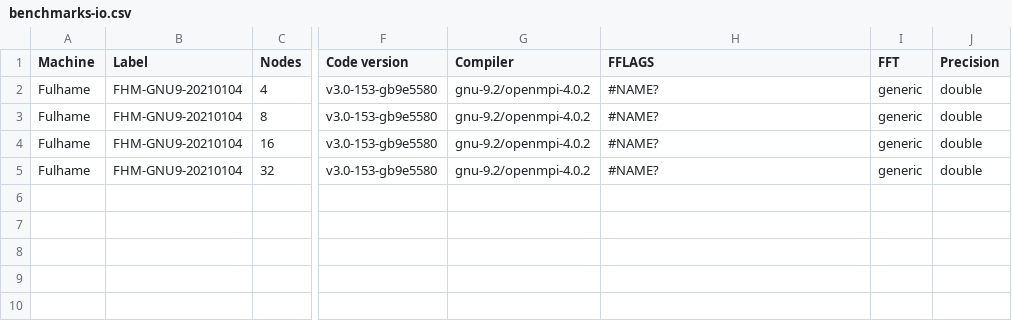
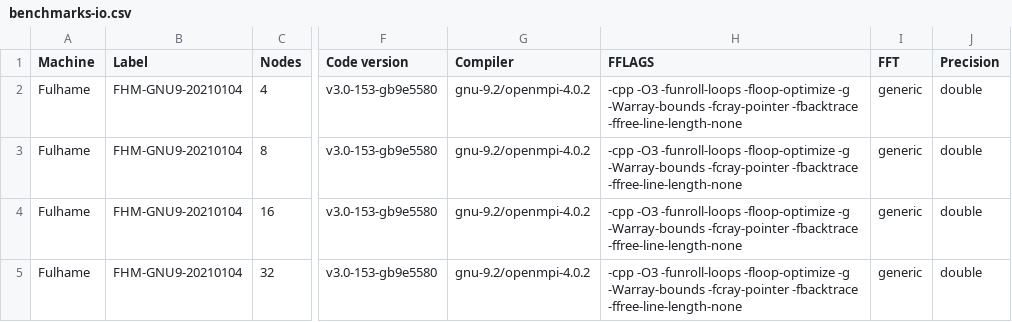
Before and after one commit to xcompact3d/X3D-benchmarking, a CSV file: benchmarks-io.csv, drawn as a sheet; only a part is shown, gaps mark what is left out; the diff names each change by its address in the sheet, - before the commit and + after, or states it on an @@ line.

Commit message:
Fixing problems in FFLAGS string entry
When using Excel to enter a string beginning with minus sign, e.g.

-cpp ...

need to enter as

="-cpp ..."

otherwise it turns into a formula and breaks

```diff
--- a/benchmarks-io.csv
+++ b/benchmarks-io.csv
-H2:H5 (FFLAGS): #NAME?
+H2:H5 (FFLAGS): -cpp -O3 -funroll-loops -floop-optimize -g -Warray-bounds -fcray-pointer -fbacktrace -ffree-line-length-none
```
Also changed, not shown: benchmarks.csv.
